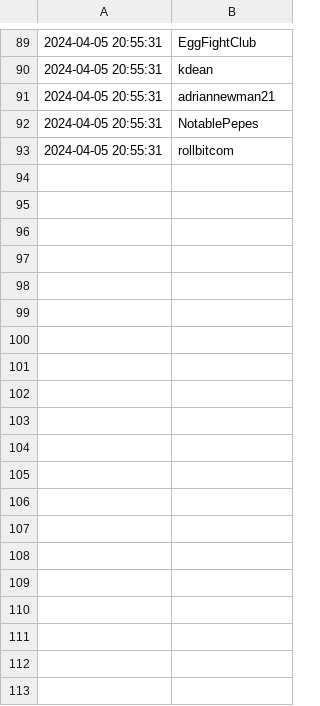
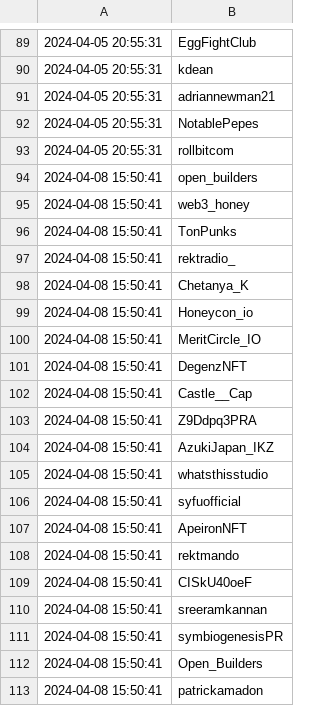
Before and after one commit to jakedwyer/followingfeed, a CSV file: output/SpartanBlack_1/incremental_updates.csv, drawn as a sheet; only a part is shown, gaps mark what is left out; the diff covers the shown part only.

```diff
--- a/output/SpartanBlack_1/incremental_updates.csv
+++ b/output/SpartanBlack_1/incremental_updates.csv
@@ -93 +93,21 @@
 2024-04-05 20:55:31,rollbitcom
+2024-04-08 15:50:41,open_builders
+2024-04-08 15:50:41,web3_honey
+2024-04-08 15:50:41,TonPunks
+2024-04-08 15:50:41,rektradio_
+2024-04-08 15:50:41,Chetanya_K
+2024-04-08 15:50:41,Honeycon_io
+2024-04-08 15:50:41,MeritCircle_IO
+2024-04-08 15:50:41,DegenzNFT
+2024-04-08 15:50:41,Castle__Cap
+2024-04-08 15:50:41,Z9Ddpq3PRA
+2024-04-08 15:50:41,AzukiJapan_IKZ
+2024-04-08 15:50:41,whatsthisstudio
+2024-04-08 15:50:41,syfuofficial
+2024-04-08 15:50:41,ApeironNFT
+2024-04-08 15:50:41,rektmando
+2024-04-08 15:50:41,CISkU40oeF
+2024-04-08 15:50:41,sreeramkannan
+2024-04-08 15:50:41,symbiogenesisPR
+2024-04-08 15:50:41,Open_Builders
+2024-04-08 15:50:41,patrickamadon
```
Also changed, not shown: 78 added rows elsewhere in this file, output/AlanaDLevin/incremental_updates.csv, output/_charlienoyes/incremental_updates.csv, 24 other files.
